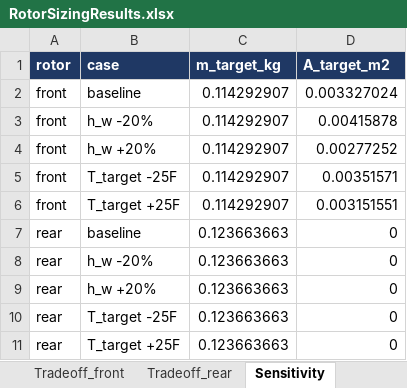
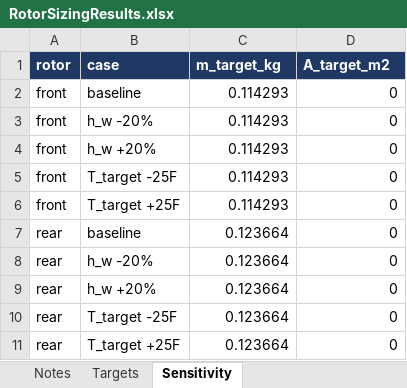
Before and after one commit to OliverO963/RIT-Brake-System-Analysis, an Excel workbook: RotorSizingResults.xlsx, sheet Sensitivity, drawn as a sheet; values as stored, in another font and other column widths than the file's, no borders; the diff names each change by its address in the sheet, - before the commit and + after, or states it on an @@ line.

```diff
--- a/RotorSizingResults.xlsx (sheet Sensitivity)
+++ b/RotorSizingResults.xlsx (sheet Sensitivity)
-sheet tab: Tradeoff_front
-sheet tab: Tradeoff_rear
-C2:C6 (m_target_kg): 0.114292907
+C2:C6 (m_target_kg): 0.114293
-D2 (A_target_m2): 0.003327024
+D2 (A_target_m2): 0
-D3 (A_target_m2): 0.00415878
+D3 (A_target_m2): 0
-D4 (A_target_m2): 0.00277252
+D4 (A_target_m2): 0
-D5 (A_target_m2): 0.00351571
+D5 (A_target_m2): 0
-D6 (A_target_m2): 0.003151551
+D6 (A_target_m2): 0
-C7:C11 (m_target_kg): 0.123663663
+C7:C11 (m_target_kg): 0.123664
```
Also changed, not shown: sheet Targets, sheet Notes, other sheet tabs, VehicleParameters.xlsx, 2 other files.
